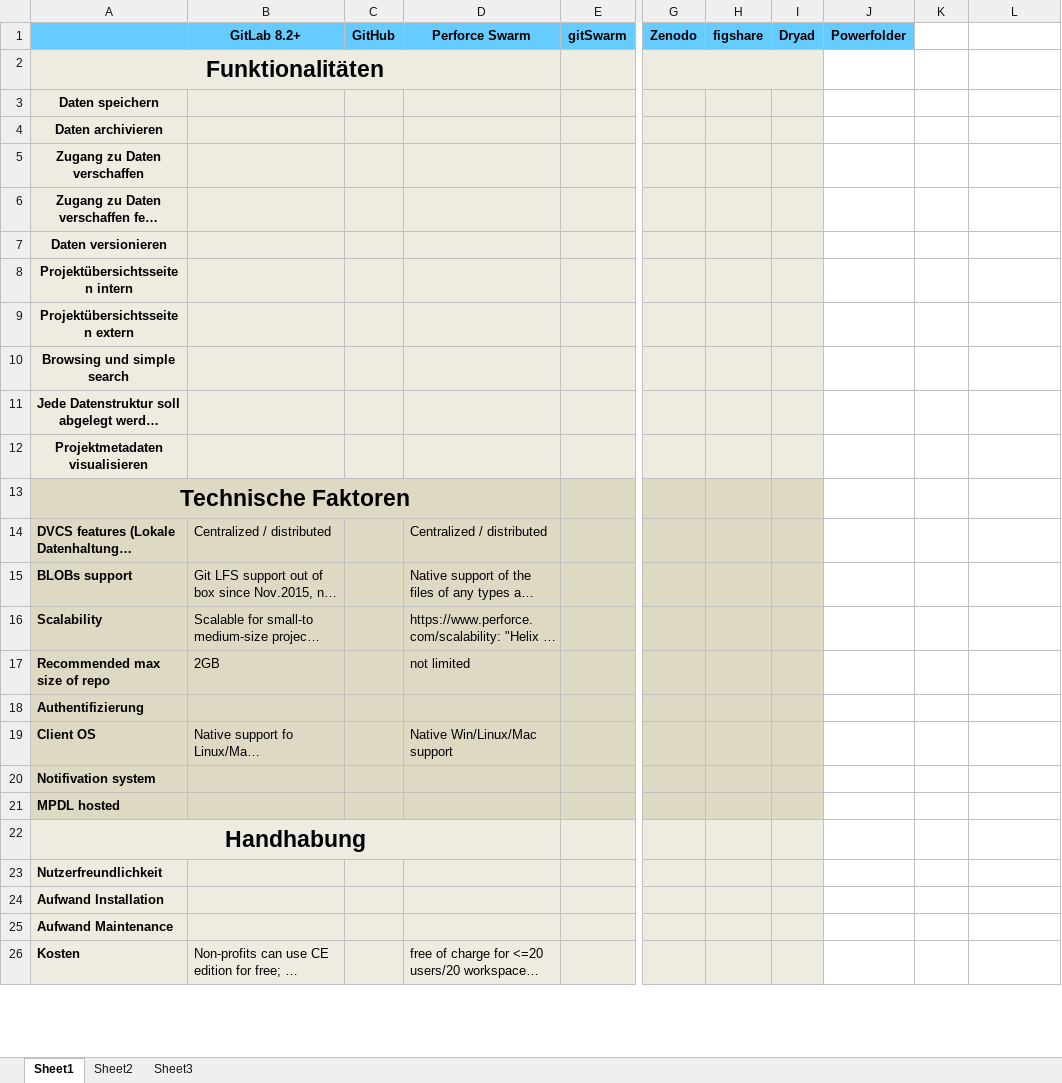
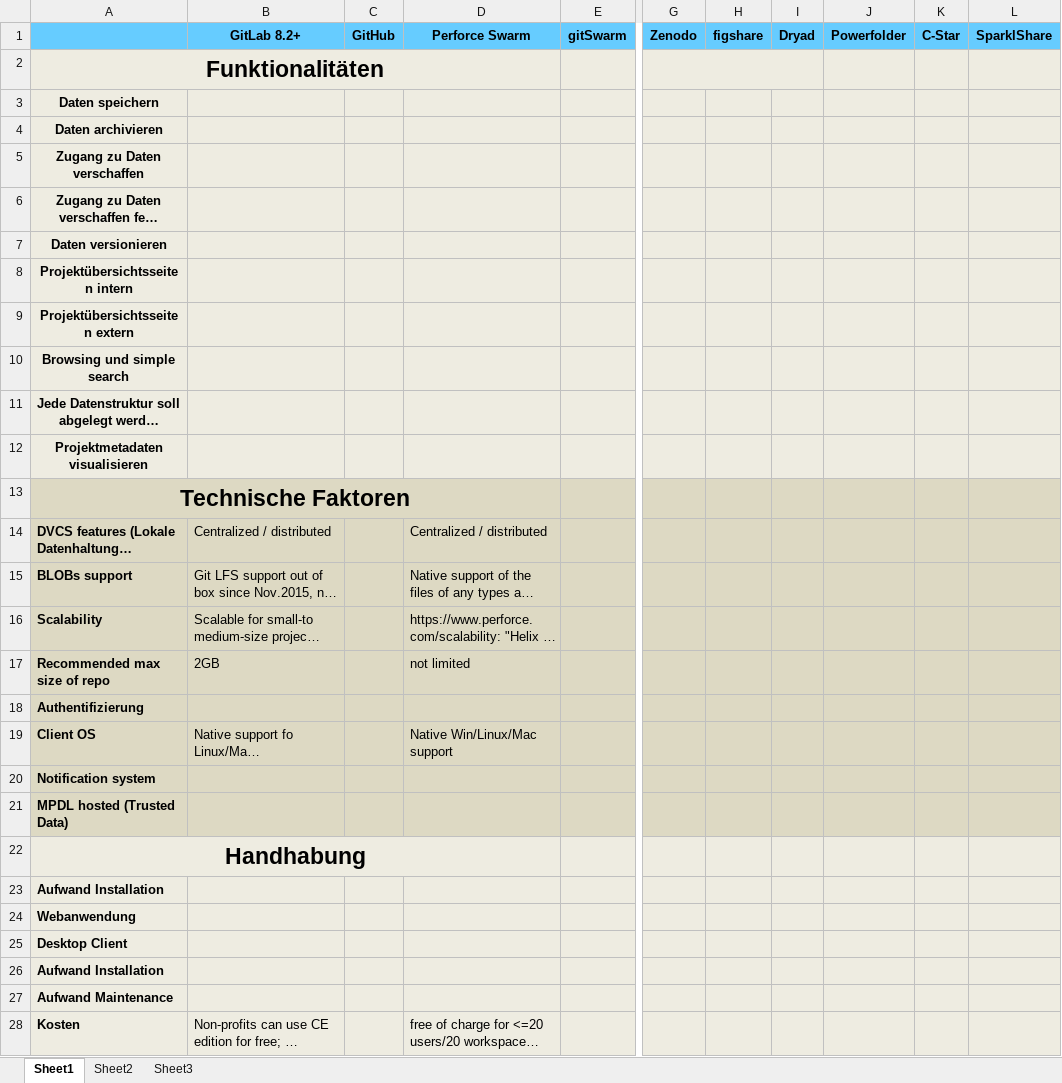
Before and after one commit to MPDL/KEEPER, an Excel workbook: Software_Vergleich.xlsx, sheet Sheet1, drawn as a sheet; only a part is shown, gaps mark what is left out; long unchanged cells end in …; values as stored, in another font and other column widths than the file's, no borders; charts and pictures not drawn; addresses are those after the commit; rows hold the shown columns only; the diff covers the shown part only; the diff names each change by its address in the sheet, - before the commit and + after, or states it on an @@ line.

Commit message:
updated

```diff
--- a/Software_Vergleich.xlsx (sheet Sheet1)
+++ b/Software_Vergleich.xlsx (sheet Sheet1)
-K1: (empty)
+K1: C-Star
-K1:L1 fill: none
+K1:L1 fill: #66CCFF
-L1: (empty)
+L1: SparklShare
-J2:L12 fill: none
+J2:L12 fill: #EEECE1
-J13:L21 fill: none
+J13:L21 fill: #DDD9C3
-A20: Notifivation system
+A20: Notification system
-A21: MPDL hosted
+A21: MPDL hosted (Trusted Data)
-J22:L23 fill: none
+J22:L23 fill: #EEECE1
-A23: Nutzerfreundlichkeit
+A23: Aufwand Installation
+row 24: Webanwendung
+row 25: Desktop Client
-J26:L28 fill: none
+J26:L28 fill: #EEECE1
```
Also changed, not shown: cell formats elsewhere in this sheet, charts or pictures.
